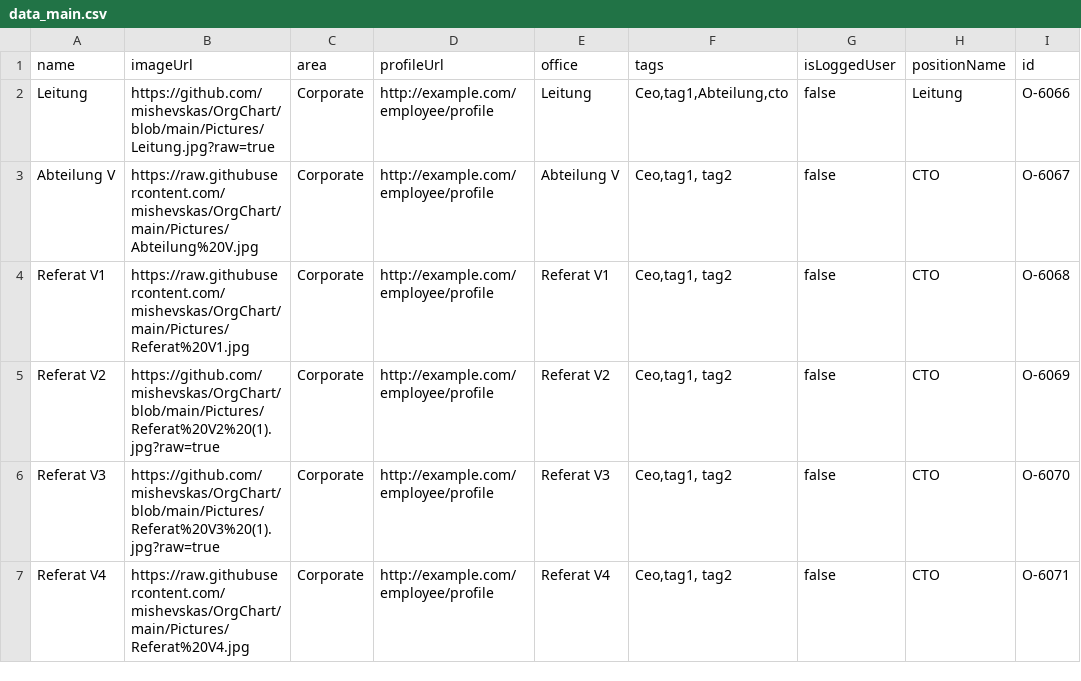
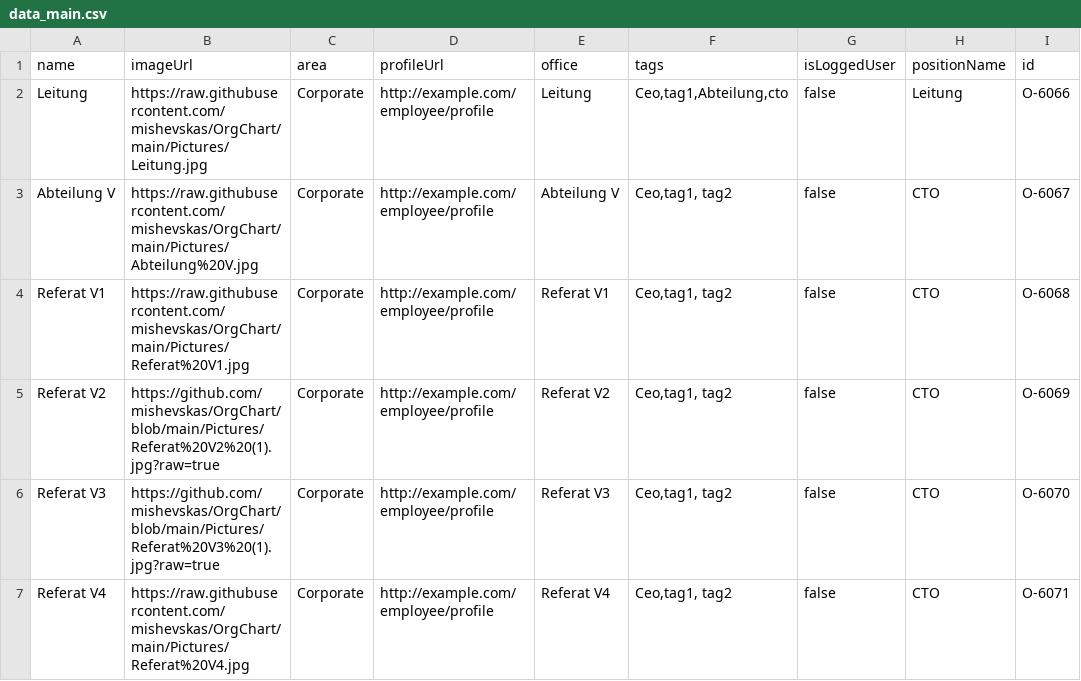
Before and after one commit to mishevskas/OrgChart, a CSV file: data_main.csv, drawn as a sheet; only a part is shown; the diff names each change by its address in the sheet, - before the commit and + after, or states it on an @@ line.

Commit message:
Update data_main.csv

```diff
--- a/data_main.csv
+++ b/data_main.csv
-B2 (imageUrl): https://github.com/mishevskas/OrgChart/blob/main/Pictures/Leitung.jpg?raw=true
+B2 (imageUrl): https://raw.githubusercontent.com/mishevskas/OrgChart/main/Pictures/Leitung.jpg
```
